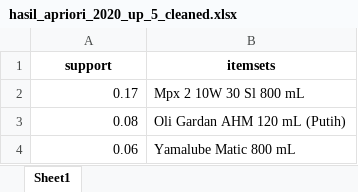
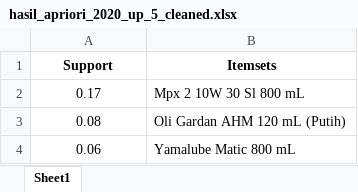
Before and after one commit to DhafinRA/Apriori, an Excel workbook: data/Hasil/2020/hasil_apriori_2020_up_5_cleaned.xlsx, sheet Sheet1, drawn as a sheet; values as stored, in another font and other column widths than the file's, no borders; the diff names each change by its address in the sheet, - before the commit and + after, or states it on an @@ line.

```diff
--- a/data/Hasil/2020/hasil_apriori_2020_up_5_cleaned.xlsx (sheet Sheet1)
+++ b/data/Hasil/2020/hasil_apriori_2020_up_5_cleaned.xlsx (sheet Sheet1)
-A1: support
+A1: Support
-B1: itemsets
+B1: Itemsets
-A2:A4 alignment: right
+A2:A4 alignment: center
```
Also changed, not shown: data/Hasil/2020/hasil_apriori_cleaned_2020.xlsx, data/Hasil/2020/hasil_asosiasi_cleaned_2020.xlsx, 1 other file.
